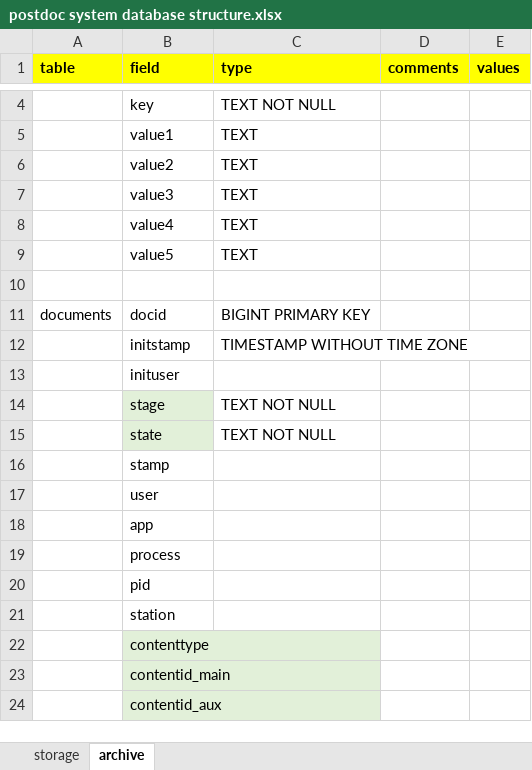
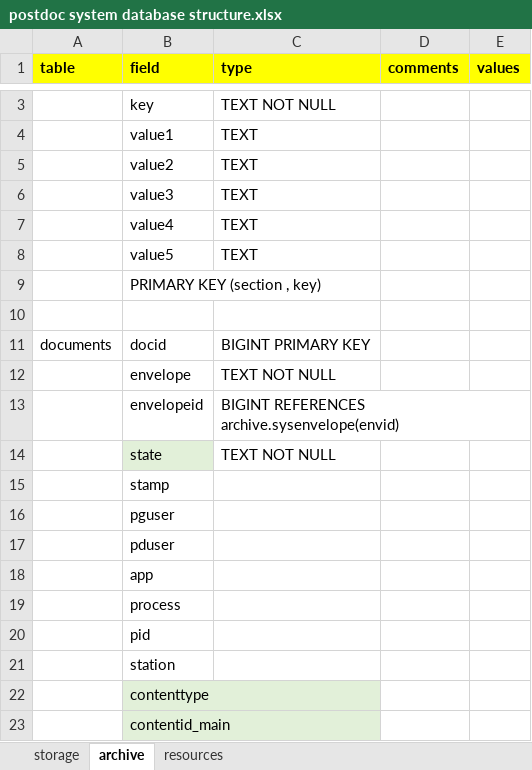
Before and after one commit to gregorplop/postdoc, an Excel workbook: notes/postdoc system database structure.xlsx, sheet archive, drawn as a sheet; only a part is shown, gaps mark what is left out; the shorter side is filled out with more unchanged rows; values as stored, in another font and other column widths than the file's, no borders; removed rows and columns are numbered as before the commit, all else as after; the diff covers the shown part only; the diff names each change by its address in the sheet, - before the commit and + after, or states it on an @@ line.

```diff
--- a/notes/postdoc system database structure.xlsx (sheet archive)
+++ b/notes/postdoc system database structure.xlsx (sheet archive)
+sheet tab: resources
+row 9:  | PRIMARY KEY (section , key)
-row 12:  | initstamp | TIMESTAMP WITHOUT TIME ZONE
-row 13:  | inituser
-B12 (field): stage
+B12 (field): envelope
-B12 fill: #E2F0D9
+B12 fill: none
+row 13:  | envelopeid | BIGINT REFERENCES archive.sysenvelope(envid)
-B16 (field): user
+B16 (field): pguser
+row 17:  | pduser
```
Also changed, not shown: 16 added rows, 1 removed row and 1 edited cell elsewhere in this sheet, 2 other files.
